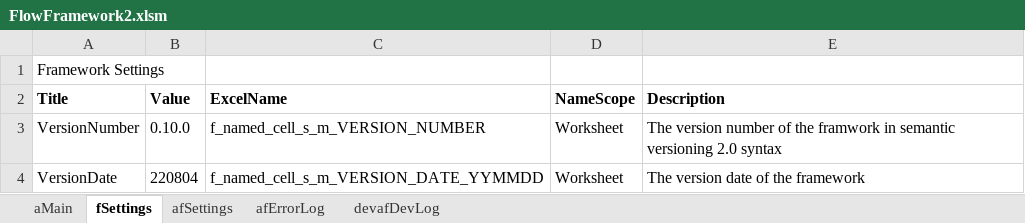
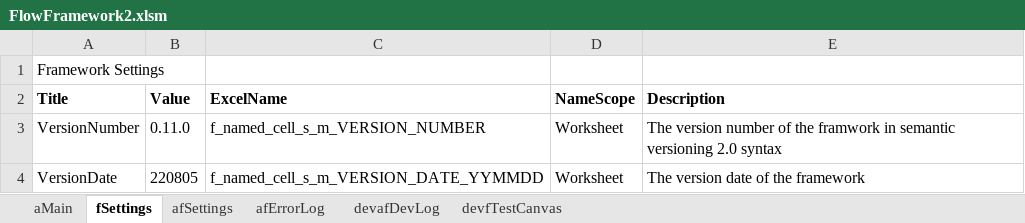
Before and after one commit to gueleh/flowframework2, an Excel workbook: FlowFramework2.xlsm, sheet fSettings, drawn as a sheet; values as stored, in another font and other column widths than the file's, no borders; the diff names each change by its address in the sheet, - before the commit and + after, or states it on an @@ line.

```diff
--- a/FlowFramework2.xlsm (sheet fSettings)
+++ b/FlowFramework2.xlsm (sheet fSettings)
+sheet tab: devfTestCanvas
-B3 (Value): 0.10.0
+B3 (Value): 0.11.0
-B4 (Value): 220804
+B4 (Value): 220805
```
Also changed, not shown: 6 other files.
